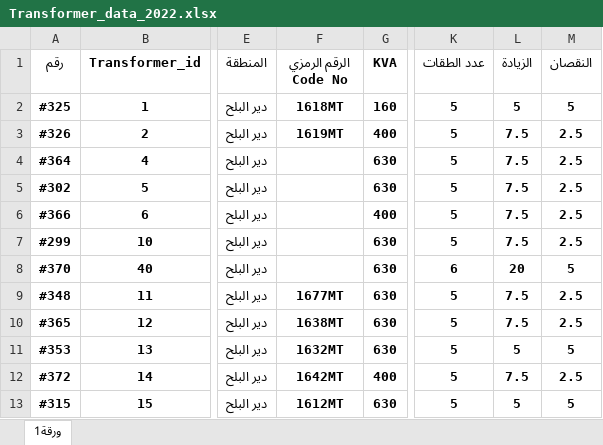
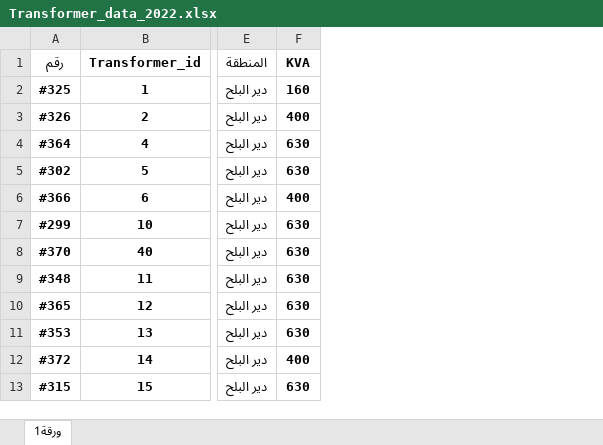
Before and after one commit to NajiMousa/transformer-analysis, an Excel workbook: data/info/Transformer_data_2022.xlsx, sheet ورقة1, drawn as a sheet; only a part is shown, gaps mark what is left out; values as stored, in another font and other column widths than the file's, no borders; the diff names each change by its address in the sheet, - before the commit and + after, or states it on an @@ line.

```diff
--- a/data/info/Transformer_data_2022.xlsx (sheet ورقة1)
+++ b/data/info/Transformer_data_2022.xlsx (sheet ورقة1)
-column F (الرقم الرمزي Code No), rows 2-13: 1618MT | 1619MT |  |  |  |  |  | 1677MT | 1638MT | 1632MT | 1642MT | 1612MT
-column K (عدد الطقات), rows 2-13: 5 | 5 | 5 | 5 | 5 | 5 | 6 | 5 | 5 | 5 | 5 | 5
-column L (الزيادة), rows 2-13: 5 | 7.5 | 7.5 | 7.5 | 7.5 | 7.5 | 20 | 7.5 | 7.5 | 5 | 7.5 | 5
-column M (النقصان), rows 2-13: 5 | 2.5 | 2.5 | 2.5 | 2.5 | 2.5 | 5 | 2.5 | 2.5 | 5 | 2.5 | 5
```
Also changed, not shown: data/info/Transformer_data_2018.xlsx, 2 other files.
